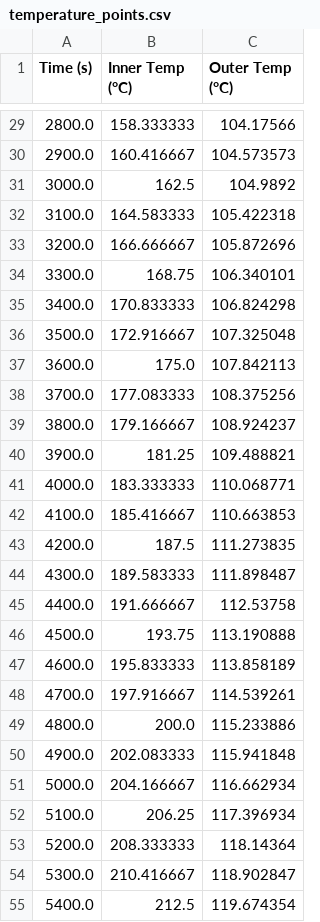
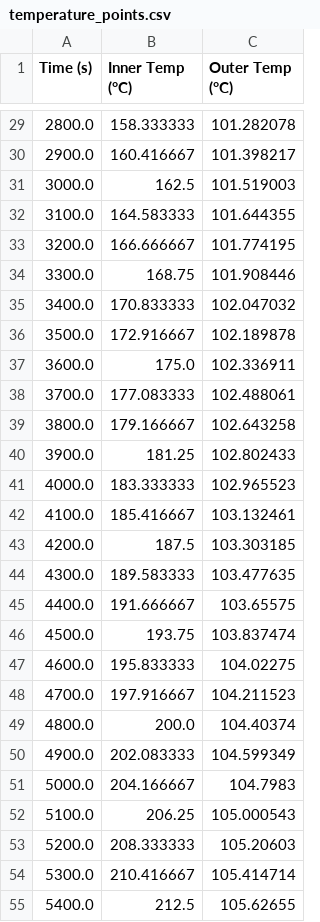
Before and after one commit to qiuyu-ren/PyAnsys, a CSV file: temperature_points.csv, drawn as a sheet; only a part is shown, gaps mark what is left out; the diff covers the shown part only.

```diff
--- a/temperature_points.csv
+++ b/temperature_points.csv
@@ -29,27 +29,27 @@ Time (s),Inner Temp (°C),Outer Temp (°C)
-2800.0,158.333333,104.17566
-2900.0,160.416667,104.573573
-3000.0,162.5,104.9892
-3100.0,164.583333,105.422318
-3200.0,166.666667,105.872696
-3300.0,168.75,106.340101
-3400.0,170.833333,106.824298
-3500.0,172.916667,107.325048
-3600.0,175.0,107.842113
-3700.0,177.083333,108.375256
-3800.0,179.166667,108.924237
-3900.0,181.25,109.488821
-4000.0,183.333333,110.068771
-4100.0,185.416667,110.663853
-4200.0,187.5,111.273835
-4300.0,189.583333,111.898487
-4400.0,191.666667,112.53758
-4500.0,193.75,113.190888
-4600.0,195.833333,113.858189
-4700.0,197.916667,114.539261
-4800.0,200.0,115.233886
-4900.0,202.083333,115.941848
-5000.0,204.166667,116.662934
-5100.0,206.25,117.396934
-5200.0,208.333333,118.14364
-5300.0,210.416667,118.902847
-5400.0,212.5,119.674354
+2800.0,158.333333,101.282078
+2900.0,160.416667,101.398217
+3000.0,162.5,101.519003
+3100.0,164.583333,101.644355
+3200.0,166.666667,101.774195
+3300.0,168.75,101.908446
+3400.0,170.833333,102.047032
+3500.0,172.916667,102.189878
+3600.0,175.0,102.336911
+3700.0,177.083333,102.488061
+3800.0,179.166667,102.643258
+3900.0,181.25,102.802433
+4000.0,183.333333,102.965523
+4100.0,185.416667,103.132461
+4200.0,187.5,103.303185
+4300.0,189.583333,103.477635
+4400.0,191.666667,103.65575
+4500.0,193.75,103.837474
+4600.0,195.833333,104.02275
+4700.0,197.916667,104.211523
+4800.0,200.0,104.40374
+4900.0,202.083333,104.599349
+5000.0,204.166667,104.7983
+5100.0,206.25,105.000543
+5200.0,208.333333,105.20603
+5300.0,210.416667,105.414714
+5400.0,212.5,105.62655
```
Also changed, not shown: 117 edited cells elsewhere in this file.
